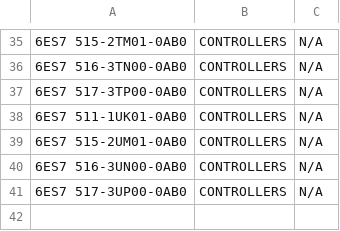
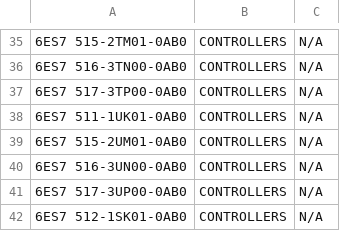
Before and after one commit to DankoCaboski/RPA-Tia-openness, a CSV file: src/openness/database/mlfb/PLC_List.csv, drawn as a sheet; only a part is shown, gaps mark what is left out; the diff names each change by its address in the sheet, - before the commit and + after, or states it on an @@ line.

Commit message:
Update PLC_List.csv

```diff
--- a/src/openness/database/mlfb/PLC_List.csv
+++ b/src/openness/database/mlfb/PLC_List.csv
+row 42: 6ES7 512-1SK01-0AB0 | CONTROLLERS | N/A
```
